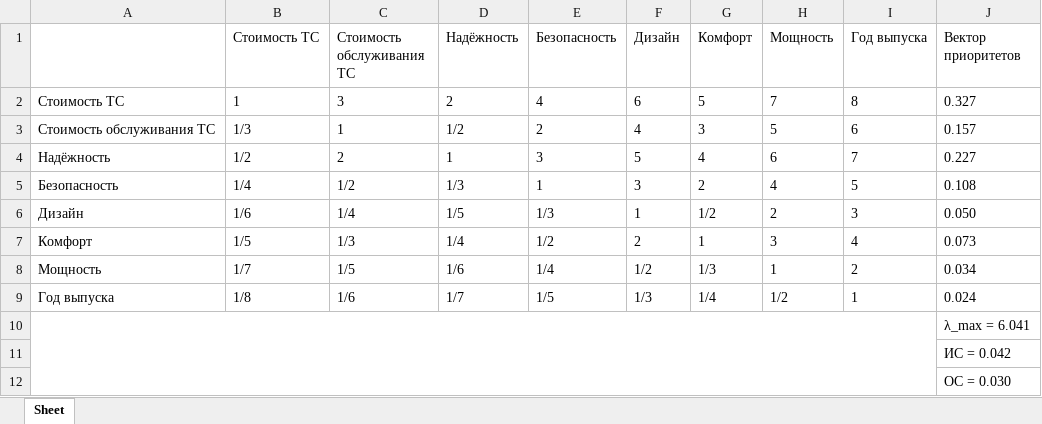
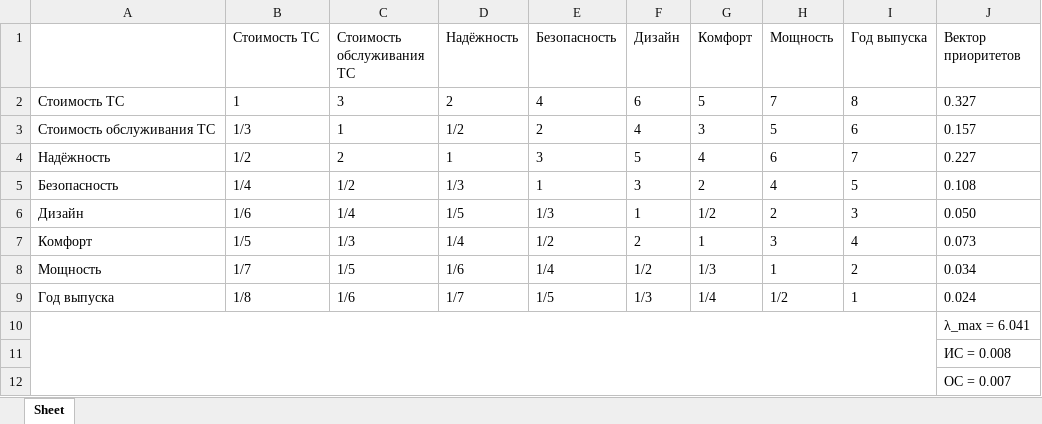
Before and after one commit to Cappuchinka/Method-of-Hierarchy-Analysis, an Excel workbook: out/Матрица_Альтернатив_Безопасность.xlsx, sheet Sheet, drawn as a sheet; values as stored, in another font and other column widths than the file's, no borders; the diff names each change by its address in the sheet, - before the commit and + after, or states it on an @@ line.

```diff
--- a/out/Матрица_Альтернатив_Безопасность.xlsx (sheet Sheet)
+++ b/out/Матрица_Альтернатив_Безопасность.xlsx (sheet Sheet)
-J11 (Вектор приоритетов): ИС = 0.042
+J11 (Вектор приоритетов): ИС = 0.008
-J12 (Вектор приоритетов): ОС = 0.030
+J12 (Вектор приоритетов): ОС = 0.007
```
Also changed, not shown: out/Матрица_Альтернатив_Год выпуска.xlsx, out/Матрица_Альтернатив_Дизайн.xlsx, 8 other files.
